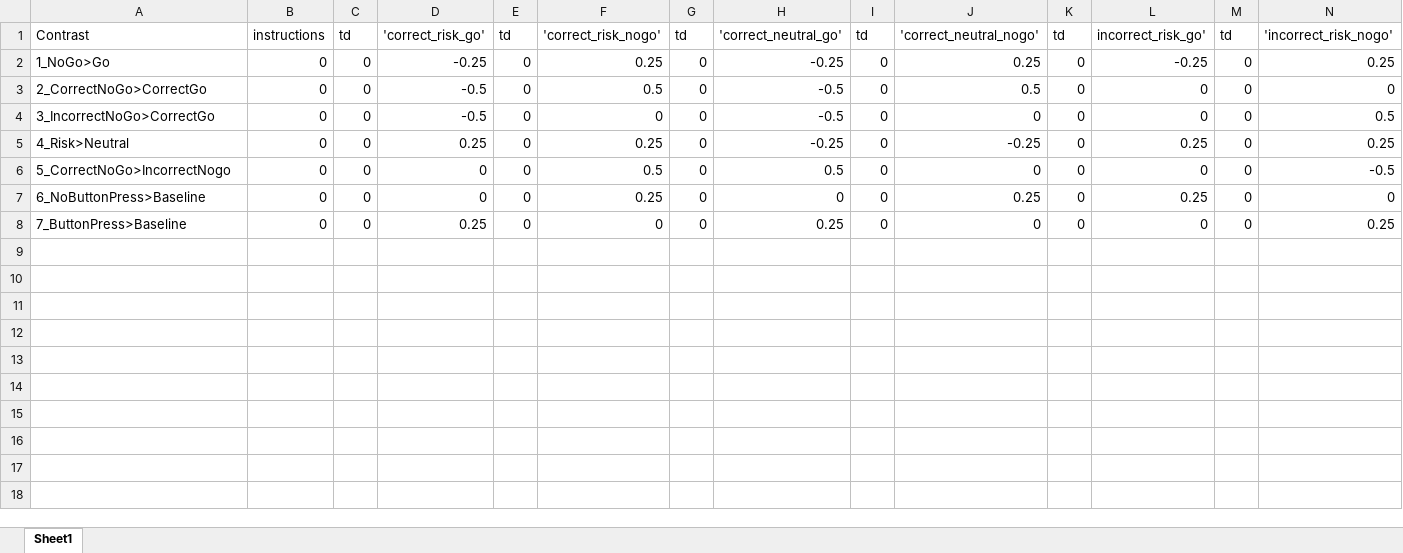
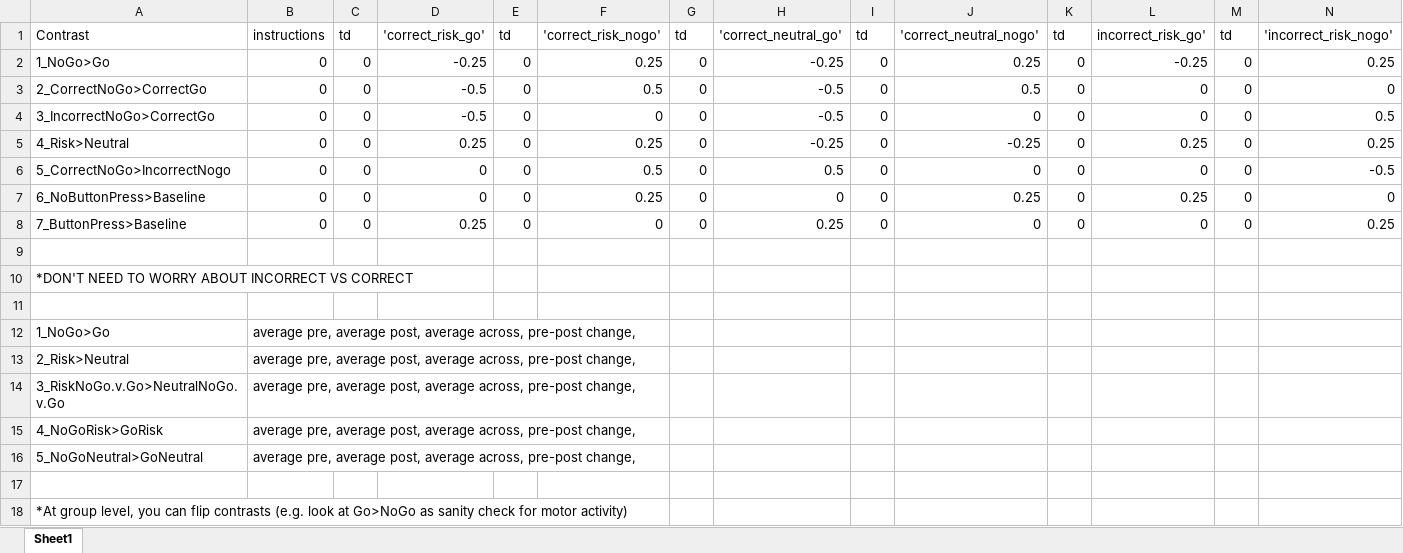
Before and after one commit to UOSAN/REV_scripts, an Excel workbook: fMRI/fx/gng/prepost_analysis/gng-contrast-weights.xlsx, sheet Sheet1, drawn as a sheet; only a part is shown; values as stored, in another font and other column widths than the file's, no borders; rows hold the shown columns only; the diff names each change by its address in the sheet, - before the commit and + after, or states it on an @@ line.

Commit message:
add Elliot's notes for GNG contrasts

```diff
--- a/fMRI/fx/gng/prepost_analysis/gng-contrast-weights.xlsx (sheet Sheet1)
+++ b/fMRI/fx/gng/prepost_analysis/gng-contrast-weights.xlsx (sheet Sheet1)
+row 9: (empty)
+row 10: *DON'T NEED TO WORRY ABOUT INCORRECT VS CORRECT
+row 11: (empty)
+row 12: 1_NoGo>Go | average pre, average post, average across, pre-post change,
+row 13: 2_Risk>Neutral | average pre, average post, average across, pre-post change,
+row 14: 3_RiskNoGo.v.Go>NeutralNoGo.v.Go | average pre, average post, average across, pre-post change,
+row 15: 4_NoGoRisk>GoRisk | average pre, average post, average across, pre-post change,
+row 16: 5_NoGoNeutral>GoNeutral | average pre, average post, average across, pre-post change,
+row 17: (empty)
+row 18: *At group level, you can flip contrasts (e.g. look at Go>NoGo as sanity check for motor activity)
```
